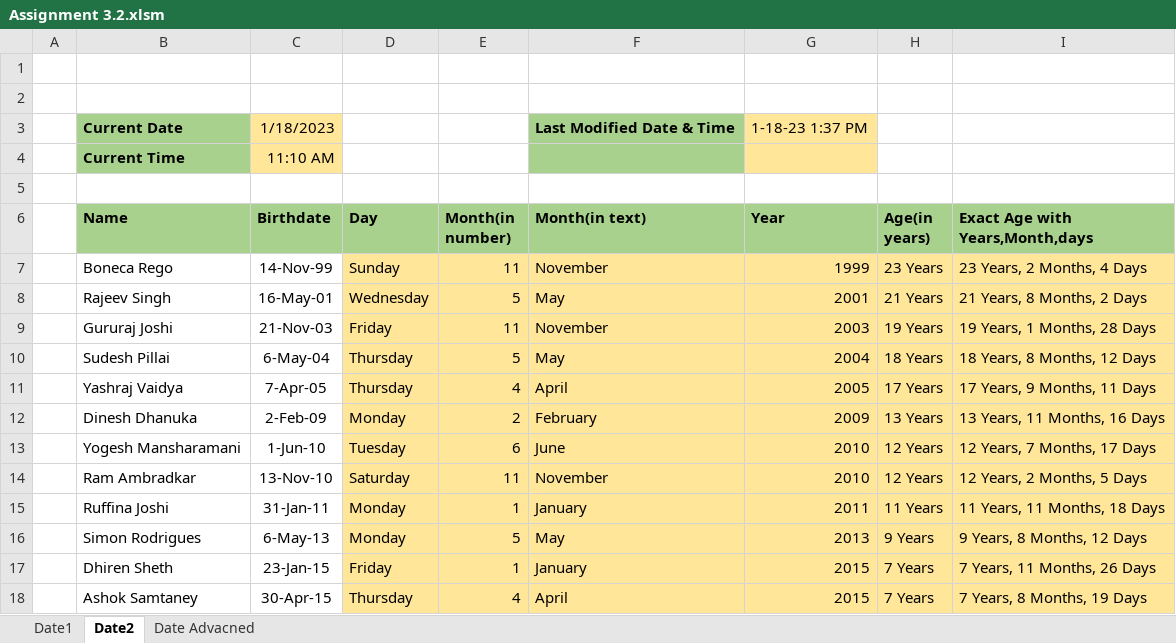
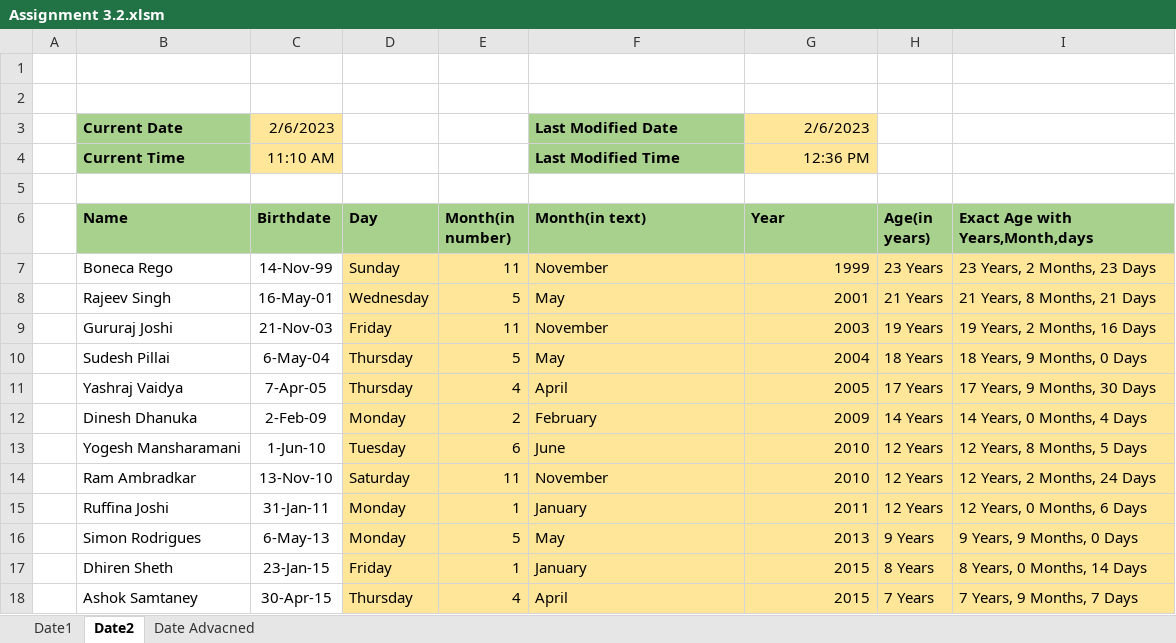
Before and after one commit to aatish-garje/Data_Analyst, an Excel workbook: Excel/Assignment 3.2.xlsm, sheet Date2, drawn as a sheet; values as stored, in another font and other column widths than the file's, no borders; the diff names each change by its address in the sheet, - before the commit and + after, or states it on an @@ line.

```diff
--- a/Excel/Assignment 3.2.xlsm (sheet Date2)
+++ b/Excel/Assignment 3.2.xlsm (sheet Date2)
-C3 (Birthdate): 1/18/2023
+C3 (Birthdate): 2/6/2023
-F3 (Month(in text)): Last Modified Date & Time
+F3 (Month(in text)): Last Modified Date
-G3 (Year): 1-18-23 1:37 PM
+G3 (Year): 2/6/2023
-F4 (Month(in text)): (empty)
+F4 (Month(in text)): Last Modified Time
-G4 (Year): (empty)
+G4 (Year): 12:36 PM
-I7 (Exact Age with Years,Month,days): 23 Years, 2 Months, 4 Days
+I7 (Exact Age with Years,Month,days): 23 Years, 2 Months, 23 Days
-I8 (Exact Age with Years,Month,days): 21 Years, 8 Months, 2 Days
+I8 (Exact Age with Years,Month,days): 21 Years, 8 Months, 21 Days
-I9 (Exact Age with Years,Month,days): 19 Years, 1 Months, 28 Days
+I9 (Exact Age with Years,Month,days): 19 Years, 2 Months, 16 Days
-I10 (Exact Age with Years,Month,days): 18 Years, 8 Months, 12 Days
+I10 (Exact Age with Years,Month,days): 18 Years, 9 Months, 0 Days
-I11 (Exact Age with Years,Month,days): 17 Years, 9 Months, 11 Days
+I11 (Exact Age with Years,Month,days): 17 Years, 9 Months, 30 Days
-H12 (Age(in years)): 13 Years
+H12 (Age(in years)): 14 Years
-I12 (Exact Age with Years,Month,days): 13 Years, 11 Months, 16 Days
+I12 (Exact Age with Years,Month,days): 14 Years, 0 Months, 4 Days
-I13 (Exact Age with Years,Month,days): 12 Years, 7 Months, 17 Days
+I13 (Exact Age with Years,Month,days): 12 Years, 8 Months, 5 Days
-I14 (Exact Age with Years,Month,days): 12 Years, 2 Months, 5 Days
+I14 (Exact Age with Years,Month,days): 12 Years, 2 Months, 24 Days
-H15 (Age(in years)): 11 Years
+H15 (Age(in years)): 12 Years
-I15 (Exact Age with Years,Month,days): 11 Years, 11 Months, 18 Days
+I15 (Exact Age with Years,Month,days): 12 Years, 0 Months, 6 Days
-I16 (Exact Age with Years,Month,days): 9 Years, 8 Months, 12 Days
+I16 (Exact Age with Years,Month,days): 9 Years, 9 Months, 0 Days
-H17 (Age(in years)): 7 Years
+H17 (Age(in years)): 8 Years
-I17 (Exact Age with Years,Month,days): 7 Years, 11 Months, 26 Days
+I17 (Exact Age with Years,Month,days): 8 Years, 0 Months, 14 Days
-I18 (Exact Age with Years,Month,days): 7 Years, 8 Months, 19 Days
+I18 (Exact Age with Years,Month,days): 7 Years, 9 Months, 7 Days
```
Also changed, not shown: formulas that keep their value, Excel/Assignment 1.xlsx, Excel/Assignment 4.1.xlsx, 2 other files.
